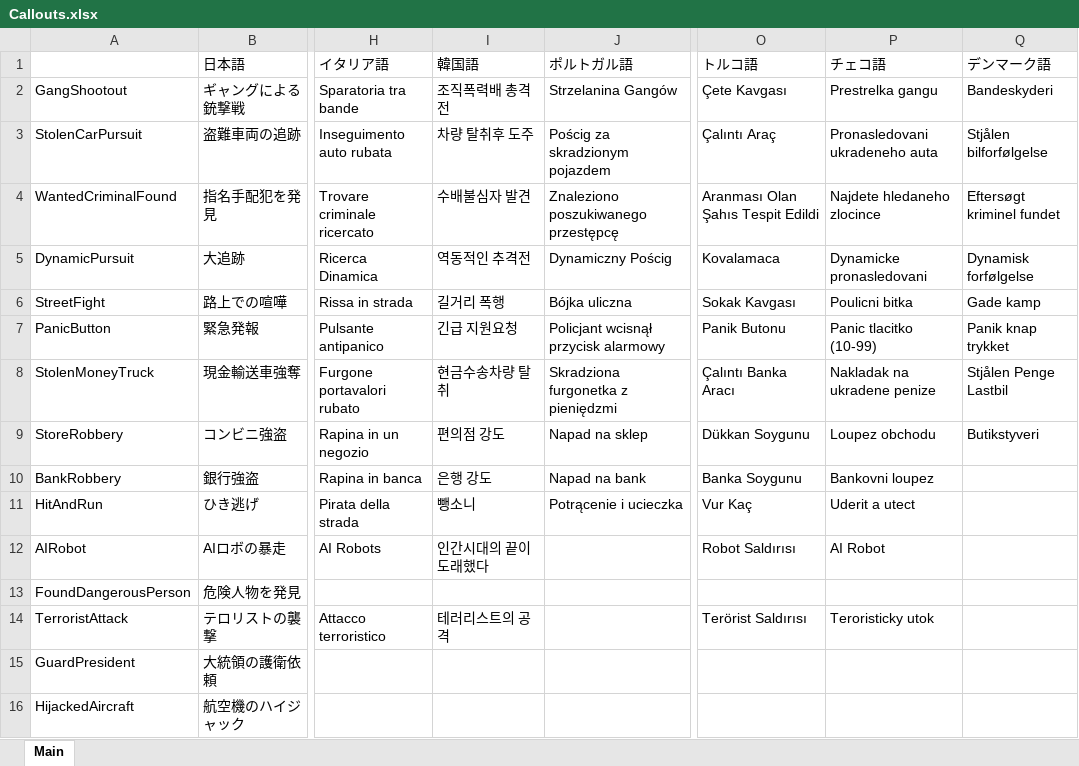
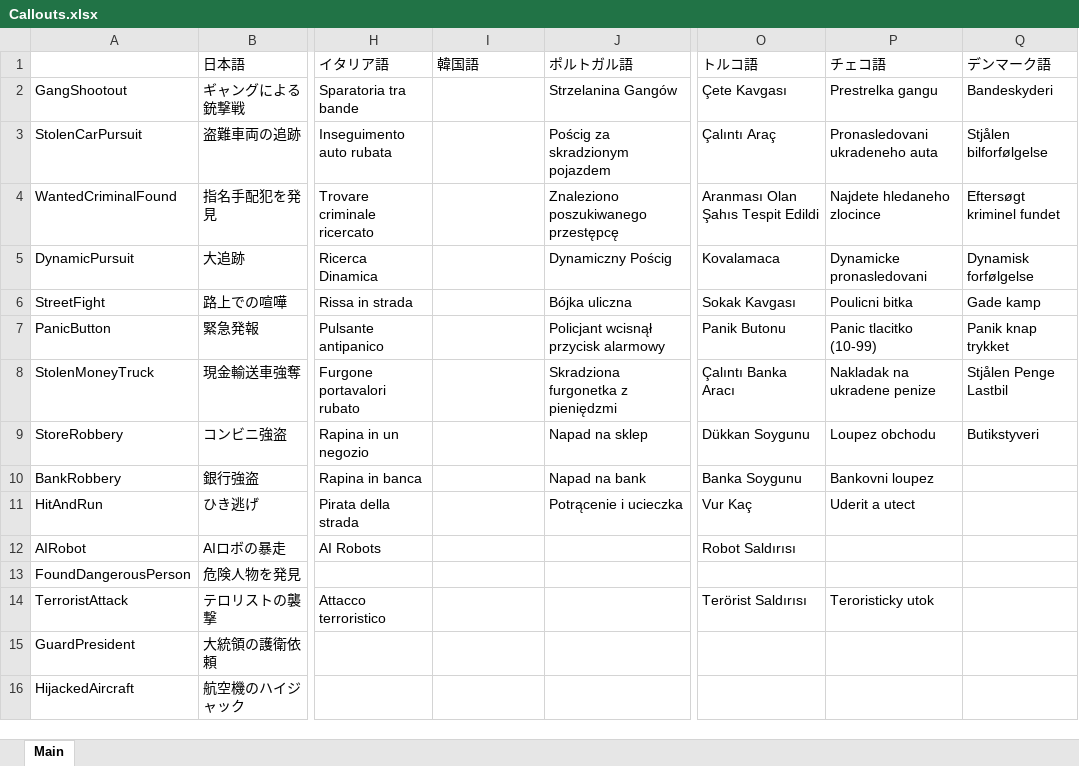
Before and after one commit to DekoKiyo/DekoKiyoPlugins, an Excel workbook: ja/Callouts.xlsx, sheet Main, drawn as a sheet; only a part is shown, gaps mark what is left out; values as stored, in another font and other column widths than the file's, no borders; the diff covers the shown part only; the diff names each change by its address in the sheet, - before the commit and + after, or states it on an @@ line.

Commit message:
Update: %original_file_name% File from Crowdin

```diff
--- a/ja/Callouts.xlsx (sheet Main)
+++ b/ja/Callouts.xlsx (sheet Main)
-I2 (韓国語): 조직폭력배 총격전
+I2 (韓国語): (empty)
-I3 (韓国語): 차량 탈취후 도주
+I3 (韓国語): (empty)
-I4 (韓国語): 수배불심자 발견
+I4 (韓国語): (empty)
-I5 (韓国語): 역동적인 추격전
+I5 (韓国語): (empty)
-I6 (韓国語): 길거리 폭행
+I6 (韓国語): (empty)
-I7 (韓国語): 긴급 지원요청
+I7 (韓国語): (empty)
-I8 (韓国語): 현금수송차량 탈취
+I8 (韓国語): (empty)
-I9 (韓国語): 편의점 강도
+I9 (韓国語): (empty)
-I10 (韓国語): 은행 강도
+I10 (韓国語): (empty)
-I11 (韓国語): 뺑소니
+I11 (韓国語): (empty)
-I12 (韓国語): 인간시대의 끝이 도래했다
+I12 (韓国語): (empty)
-P12 (チェコ語): AI Robot
+P12 (チェコ語): (empty)
-I14 (韓国語): 테러리스트의 공격
+I14 (韓国語): (empty)
```
Also changed, not shown: 62 edited cells elsewhere in this sheet.
